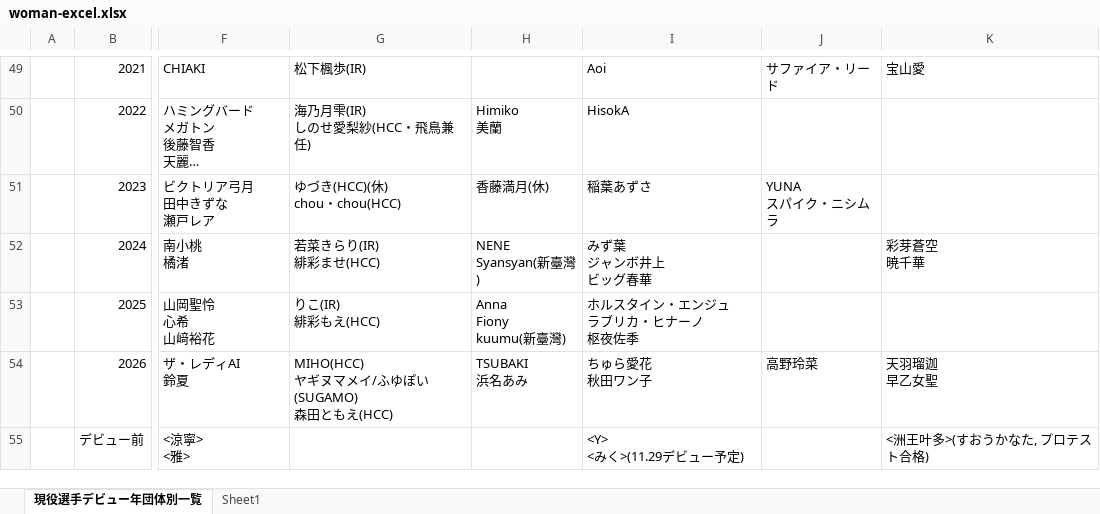
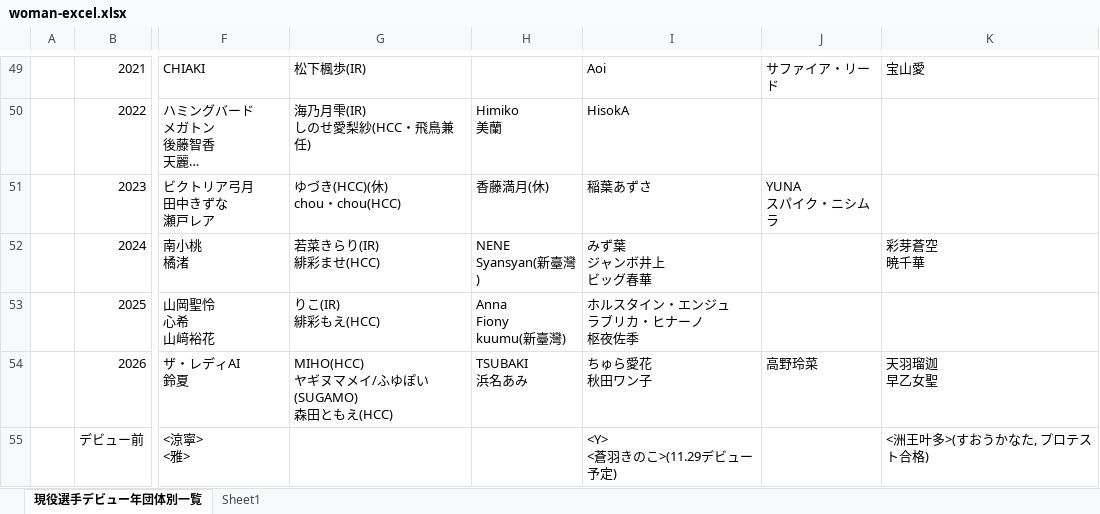
Before and after one commit to nakawankuma/joshi_wrestling_data, an Excel workbook: woman-excel.xlsx, sheet 現役選手デビュー年団体別一覧, drawn as a sheet; only a part is shown, gaps mark what is left out; long unchanged cells end in …; values as stored, in another font and other column widths than the file's, no borders; table styles not drawn; ↵ is a line break in a cell; the diff names each change by its address in the sheet, - before the commit and + after, or states it on an @@ line.

```diff
--- a/woman-excel.xlsx (sheet 現役選手デビュー年団体別一覧)
+++ b/woman-excel.xlsx (sheet 現役選手デビュー年団体別一覧)
-I55: <Y> ↵ <みく>(11.29デビュー予定)
+I55: <Y> ↵ <蒼羽きのこ>(11.29デビュー予定)
```
Also changed, not shown: 2 other files.
